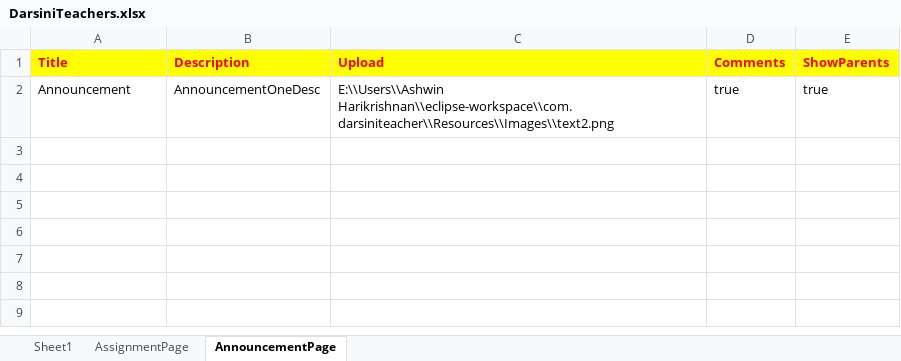
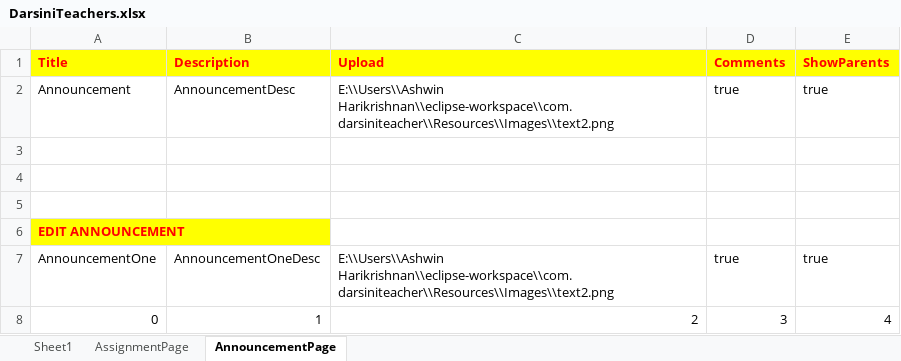
Before and after one commit to Ashwin-Harikrishnan/DarsiniTeachersRepository, an Excel workbook: Excel/DarsiniTeachers.xlsx, sheet AnnouncementPage, drawn as a sheet; values as stored, in another font and other column widths than the file's, no borders; the diff names each change by its address in the sheet, - before the commit and + after, or states it on an @@ line.

Commit message:
edit assignment/announcement

```diff
--- a/Excel/DarsiniTeachers.xlsx (sheet AnnouncementPage)
+++ b/Excel/DarsiniTeachers.xlsx (sheet AnnouncementPage)
-B2 (Description): AnnouncementOneDesc
+B2 (Description): AnnouncementDesc
+row 3: (empty)
+row 4: (empty)
+row 5: (empty)
+row 6: EDIT ANNOUNCEMENT
+row 7: AnnouncementOne | AnnouncementOneDesc | E:\\Users\\Ashwin Harikrishnan\\eclipse-workspace\\com.darsiniteacher\\Resources\\Images\\text2.png | true | true
+row 8: 0 | 1 | 2 | 3 | 4
```
Also changed, not shown: sheet AssignmentPage, 22 other files.
